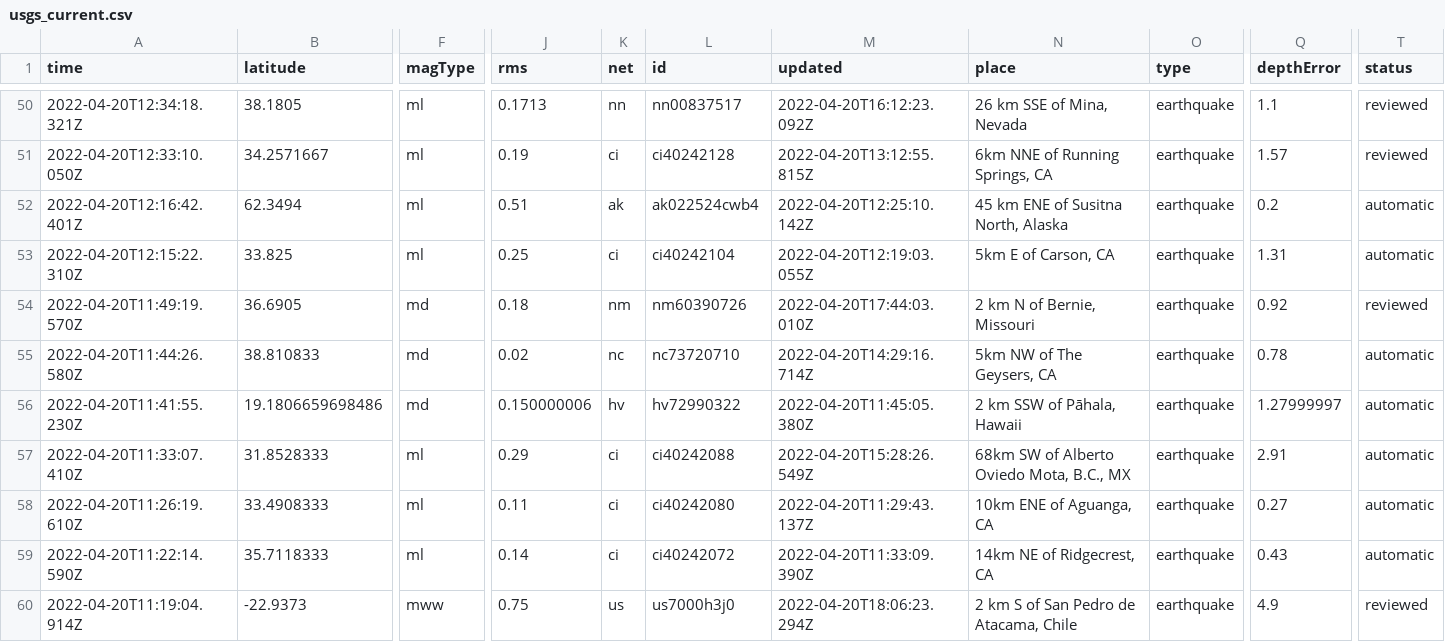
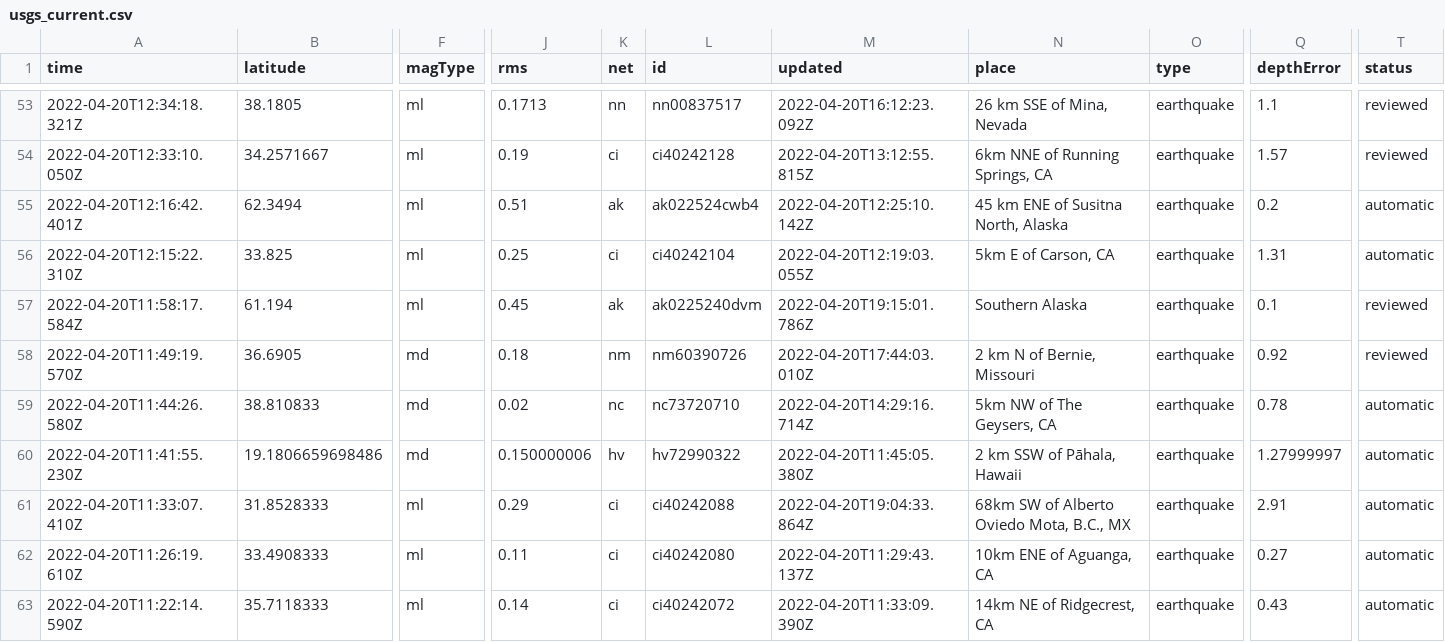
Before and after one commit to layurs/nicar22-githubaction, a CSV file: usgs_current.csv, drawn as a sheet; only a part is shown, gaps mark what is left out; the shorter side is filled out with more unchanged rows; addresses are those after the commit; rows hold the shown columns only; the diff covers the shown part only; the diff names each change by its address in the sheet, - before the commit and + after, or states it on an @@ line.

```diff
--- a/usgs_current.csv
+++ b/usgs_current.csv
+row 57: 2022-04-20T11:58:17.584Z | 61.194 | ml | 0.45 | ak | ak0225240dvm | 2022-04-20T19:15:01.786Z | Southern Alaska | earthquake | 0.1 | reviewed
-M61 (updated): 2022-04-20T15:28:26.549Z
+M61 (updated): 2022-04-20T19:04:33.864Z
```
Also changed, not shown: 5 added rows, 3 removed rows and 1 edited cell elsewhere in this file, 1 other file.
